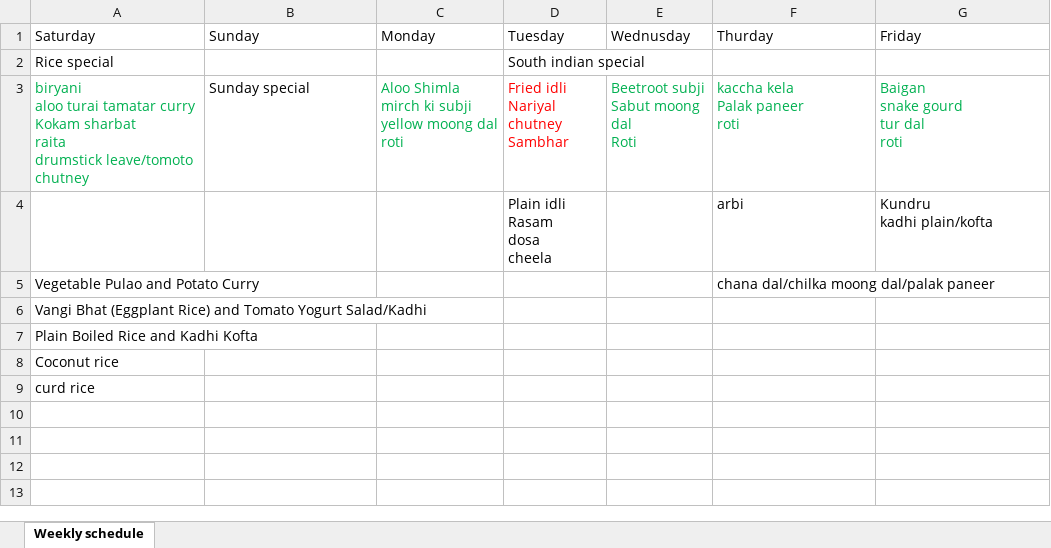
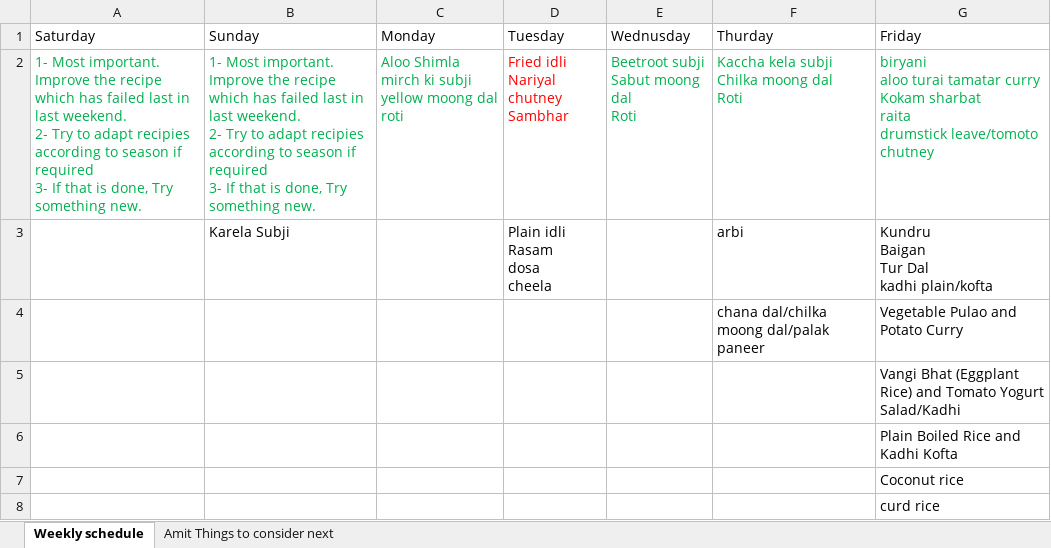
Before and after one commit to amit-kumar-cse/nandini_recipies, an Excel workbook: Weekly menu.xlsx, sheet Weekly schedule, drawn as a sheet; values as stored, in another font and other column widths than the file's, no borders; removed rows and columns are numbered as before the commit, all else as after; ↵ is a line break in a cell; the diff names each change by its address in the sheet, - before the commit and + after, or states it on an @@ line.

```diff
--- a/Weekly menu.xlsx (sheet Weekly schedule)
+++ b/Weekly menu.xlsx (sheet Weekly schedule)
+sheet tab: Amit Things to consider next
-row 2: Rice special |  |  | South indian special
-A2 (Saturday): biryani ↵ aloo turai tamatar curry ↵ Kokam sharbat ↵ raita ↵ drumstick leave/tomoto chutney
+A2 (Saturday): 1- Most important. Improve the recipe which has failed last in last weekend. ↵ 2- Try to adapt recipies according to season if required ↵ 3- If that is done, Try something new.
-B2 (Sunday): Sunday special
+B2 (Sunday): 1- Most important. Improve the recipe which has failed last in last weekend. ↵ 2- Try to adapt recipies according to season if required ↵ 3- If that is done, Try something new.
-B2 text colour: black
+B2 text colour: #00B050
-F2 (Thurday): kaccha kela ↵ Palak paneer ↵ roti
+F2 (Thurday): Kaccha kela subji ↵ Chilka moong dal ↵ Roti
-G2 (Friday): Baigan ↵ snake gourd ↵ tur dal ↵ roti
+G2 (Friday): biryani ↵ aloo turai tamatar curry ↵ Kokam sharbat ↵ raita ↵ drumstick leave/tomoto chutney
-B3 (Sunday): (empty)
+B3 (Sunday): Karela Subji
-G3 (Friday): Kundru ↵ kadhi plain/kofta
+G3 (Friday): Kundru ↵ Baigan ↵ Tur Dal ↵ kadhi plain/kofta
-row 5: Vegetable Pulao and Potato Curry |  |  |  |  | chana dal/chilka moong dal/palak paneer
-row 6: Vangi Bhat (Eggplant Rice) and Tomato Yogurt Salad/Kadhi
-row 7: Plain Boiled Rice and Kadhi Kofta
-row 8: Coconut rice
-row 9: curd rice
+row 4:  |  |  |  |  | chana dal/chilka moong dal/palak paneer | Vegetable Pulao and Potato Curry
+row 5:  |  |  |  |  |  | Vangi Bhat (Eggplant Rice) and Tomato Yogurt Salad/Kadhi
+row 6:  |  |  |  |  |  | Plain Boiled Rice and Kadhi Kofta
+row 7:  |  |  |  |  |  | Coconut rice
+row 8:  |  |  |  |  |  | curd rice
```
